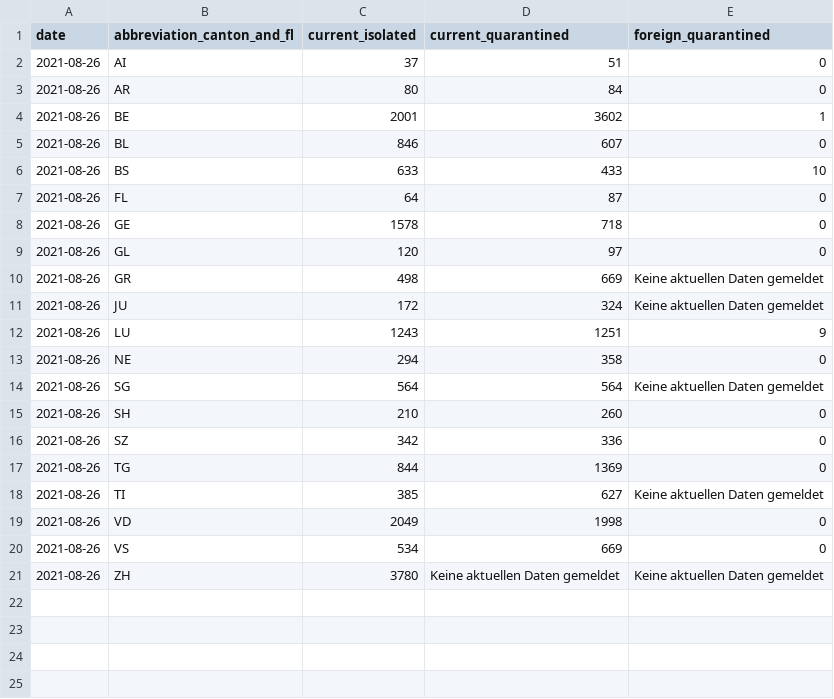
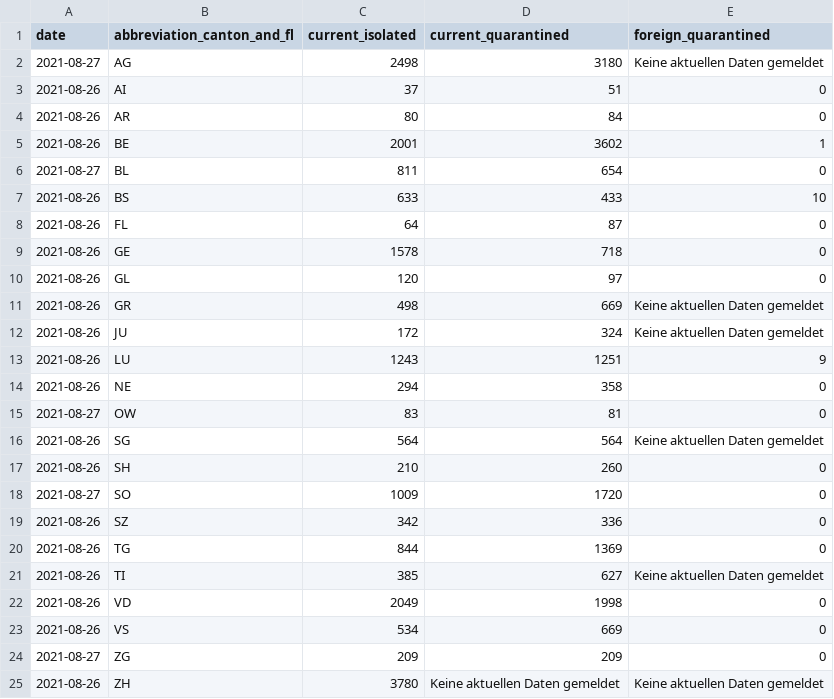
Before and after one commit to rsalzer/COVID_19_BAG, a CSV file: data/current_isolated.csv, drawn as a sheet.

```diff
--- a/data/current_isolated.csv
+++ b/data/current_isolated.csv
@@ -1,2 +1,3 @@
 date,abbreviation_canton_and_fl,current_isolated,current_quarantined,foreign_quarantined
+2021-08-27,AG,2498,3180,Keine aktuellen Daten gemeldet
 2021-08-26,AI,37,51,0
@@ -4,3 +5,3 @@ date,abbreviation_canton_and_fl,current_isolated,current_quarantined,foreign_qua
 2021-08-26,BE,2001,3602,1
-2021-08-26,BL,846,607,0
+2021-08-27,BL,811,654,0
 2021-08-26,BS,633,433,10
@@ -13,4 +14,6 @@ date,abbreviation_canton_and_fl,current_isolated,current_quarantined,foreign_qua
 2021-08-26,NE,294,358,0
+2021-08-27,OW,83,81,0
 2021-08-26,SG,564,564,Keine aktuellen Daten gemeldet
 2021-08-26,SH,210,260,0
+2021-08-27,SO,1009,1720,0
 2021-08-26,SZ,342,336,0
@@ -20,2 +23,3 @@ date,abbreviation_canton_and_fl,current_isolated,current_quarantined,foreign_qua
 2021-08-26,VS,534,669,0
+2021-08-27,ZG,209,209,0
 2021-08-26,ZH,3780,Keine aktuellen Daten gemeldet,Keine aktuellen Daten gemeldet
```
Also changed, not shown: data/allagesdetails.csv, data/casesPerCanton.csv, 8 other files.
